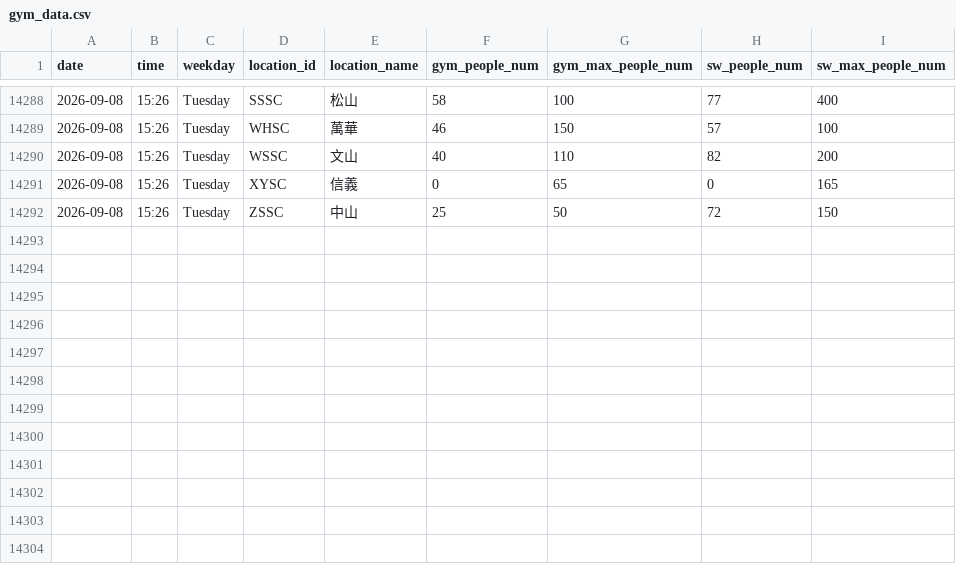
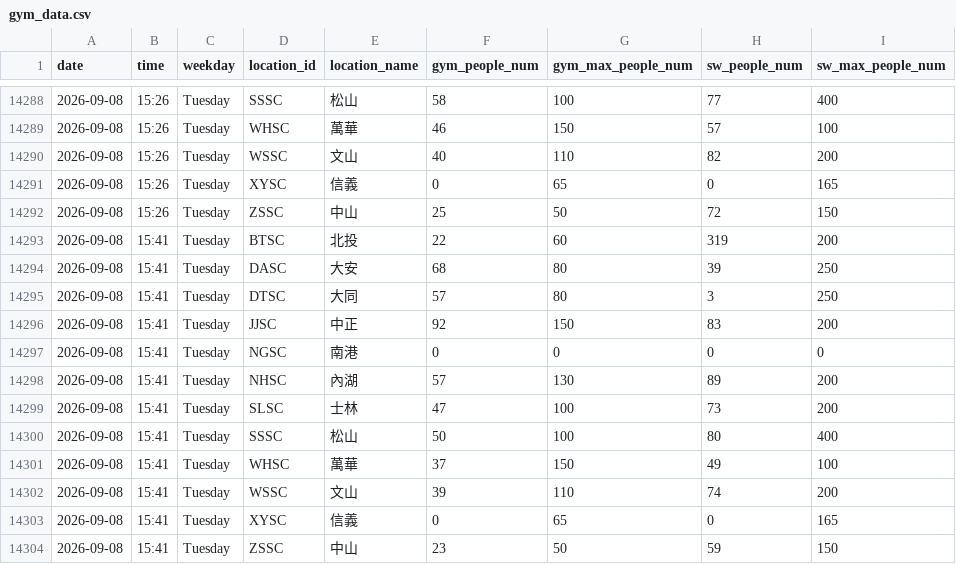
Before and after one commit to Sylvieee-lol/GYM-tracker, a CSV file: gym_data.csv, drawn as a sheet; only a part is shown, gaps mark what is left out.

```diff
--- a/gym_data.csv
+++ b/gym_data.csv
@@ -14292 +14292,13 @@
 2026-09-08,15:26,Tuesday,ZSSC,中山,25,50,72,150
+2026-09-08,15:41,Tuesday,BTSC,北投,22,60,319,200
+2026-09-08,15:41,Tuesday,DASC,大安,68,80,39,250
+2026-09-08,15:41,Tuesday,DTSC,大同,57,80,3,250
+2026-09-08,15:41,Tuesday,JJSC,中正,92,150,83,200
+2026-09-08,15:41,Tuesday,NGSC,南港,0,0,0,0
+2026-09-08,15:41,Tuesday,NHSC,內湖,57,130,89,200
+2026-09-08,15:41,Tuesday,SLSC,士林,47,100,73,200
+2026-09-08,15:41,Tuesday,SSSC,松山,50,100,80,400
+2026-09-08,15:41,Tuesday,WHSC,萬華,37,150,49,100
+2026-09-08,15:41,Tuesday,WSSC,文山,39,110,74,200
+2026-09-08,15:41,Tuesday,XYSC,信義,0,65,0,165
+2026-09-08,15:41,Tuesday,ZSSC,中山,23,50,59,150
```
